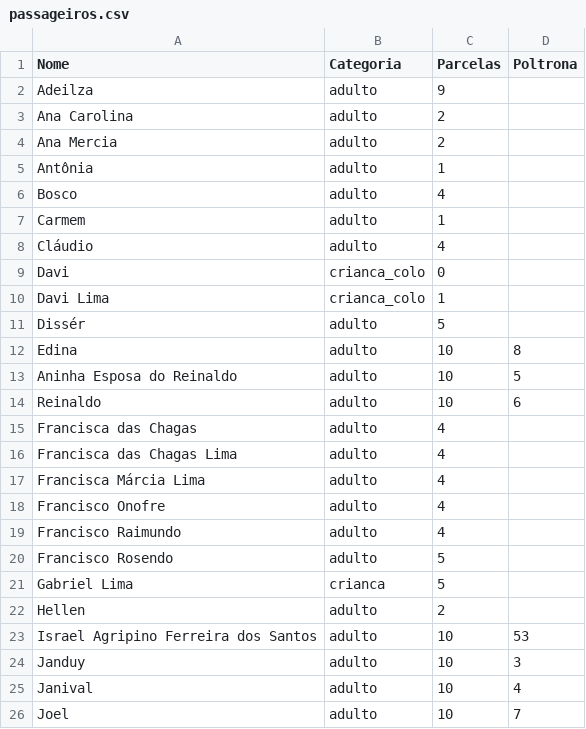
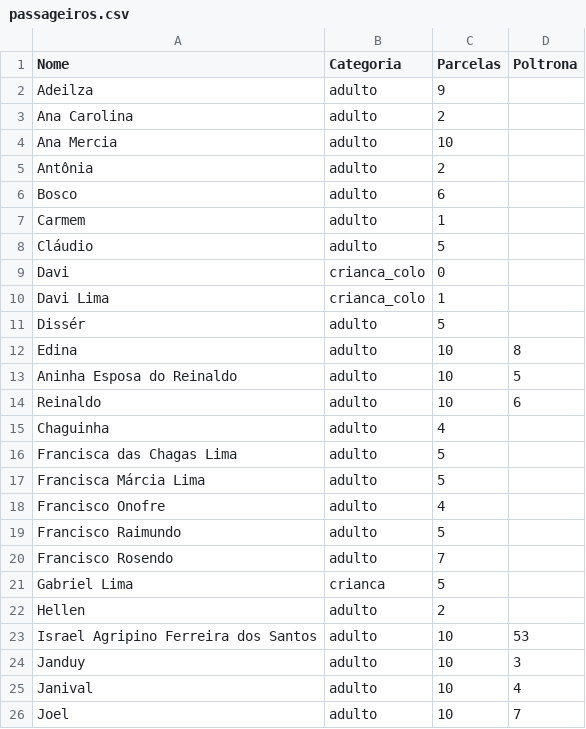
Before and after one commit to wandembergvrs/viagem2027, a CSV file: passageiros.csv, drawn as a sheet; only a part is shown; the diff covers the shown part only.

```diff
--- a/passageiros.csv
+++ b/passageiros.csv
@@ -3,7 +3,7 @@ Adeilza;adulto;9;
 Ana Carolina;adulto;2;
-Ana Mercia;adulto;2;
-Antônia;adulto;1;
-Bosco;adulto;4;
+Ana Mercia;adulto;10;
+Antônia;adulto;2;
+Bosco;adulto;6;
 Carmem;adulto;1;
-Cláudio;adulto;4;
+Cláudio;adulto;5;
 Davi;crianca_colo;0;
@@ -14,8 +14,8 @@ Aninha Esposa do Reinaldo;adulto;10;5;
 Reinaldo;adulto;10;6
-Francisca das Chagas;adulto;4;
-Francisca das Chagas Lima;adulto;4;
-Francisca Márcia Lima;adulto;4;
+Chaguinha;adulto;4;
+Francisca das Chagas Lima;adulto;5;
+Francisca Márcia Lima;adulto;5;
 Francisco Onofre;adulto;4;
-Francisco Raimundo;adulto;4;
-Francisco Rosendo;adulto;5;
+Francisco Raimundo;adulto;5;
+Francisco Rosendo;adulto;7;
 Gabriel Lima;crianca;5;
```
Also changed, not shown: 14 edited cells elsewhere in this file.
